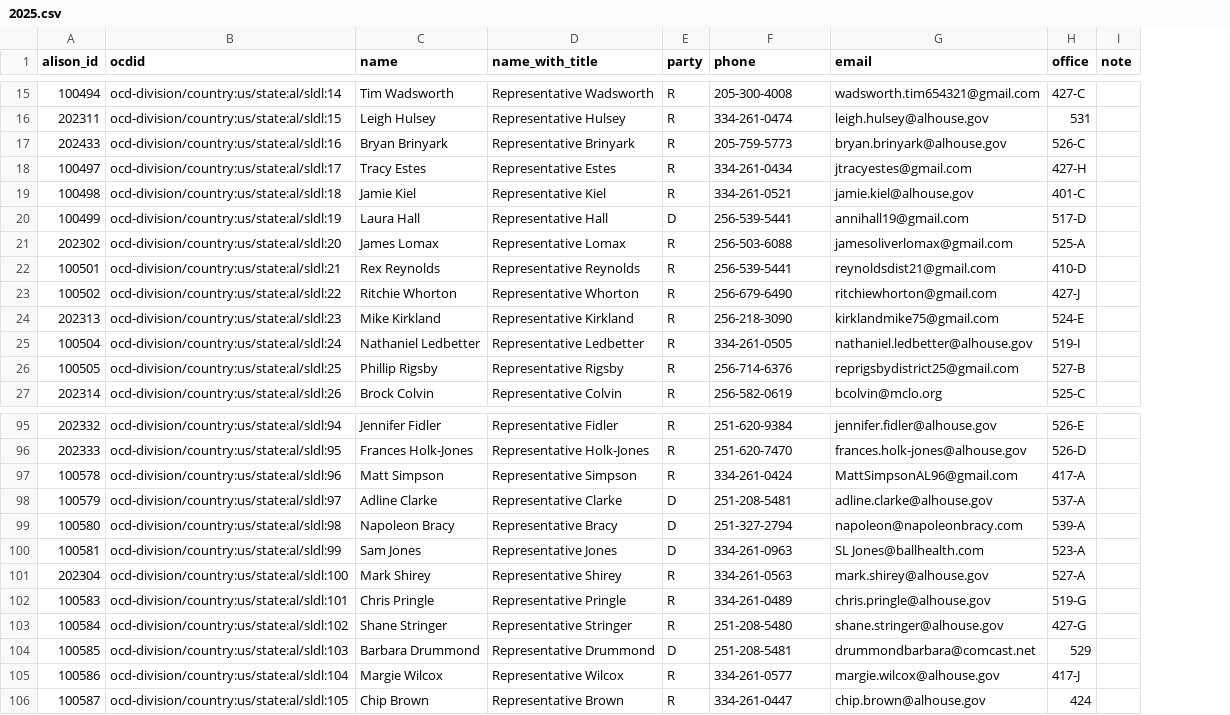
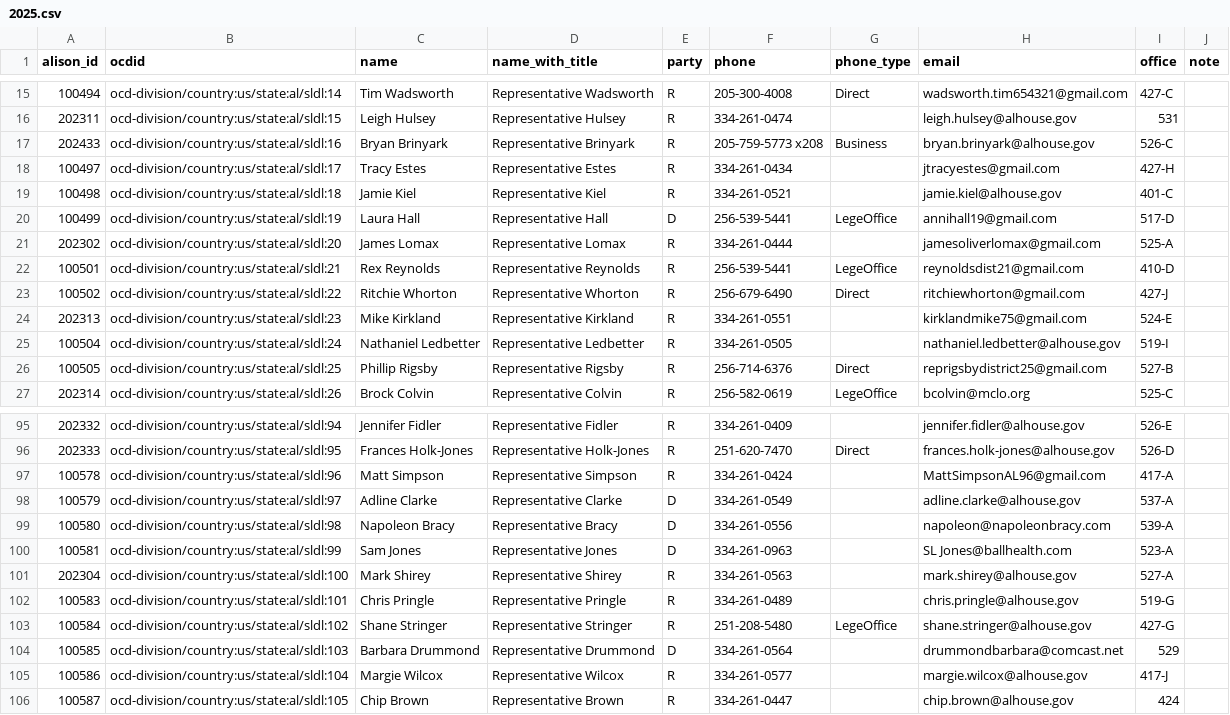
Before and after one commit to altrac-works/altrac-call, a CSV file: data/alabama/2025.csv, drawn as a sheet; only a part is shown, gaps mark what is left out; the diff covers the shown part only; the diff names each change by its address in the sheet, - before the commit and + after, or states it on an @@ line.

Commit message:
best phone annotations (THANK YOU to our amazing phone annotations volunteer)

```diff
--- a/data/alabama/2025.csv
+++ b/data/alabama/2025.csv
+column G (phone_type), rows 15-27: Direct |  | Business |  |  | LegeOffice |  | LegeOffice | Direct |  |  | Direct | LegeOffice; rows 96-103: Direct |  |  |  |  |  |  | LegeOffice
-F17 (phone): 205-759-5773
+F17 (phone): 205-759-5773 x208
-F21 (phone): 256-503-6088
+F21 (phone): 334-261-0444
-F24 (phone): 256-218-3090
+F24 (phone): 334-261-0551
-F95 (phone): 251-620-9384
+F95 (phone): 334-261-0409
-F98 (phone): 251-208-5481
+F98 (phone): 334-261-0549
-F99 (phone): 251-327-2794
+F99 (phone): 334-261-0556
-F104 (phone): 251-208-5481
+F104 (phone): 334-261-0564
```
Also changed, not shown: 29 edited cells elsewhere in this file.
